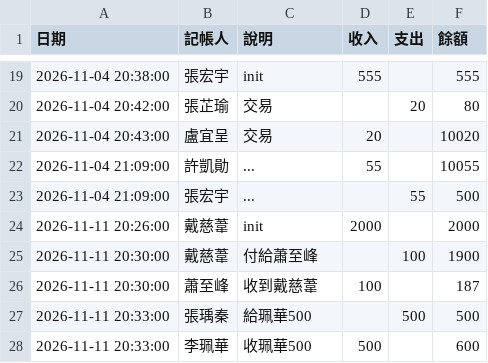
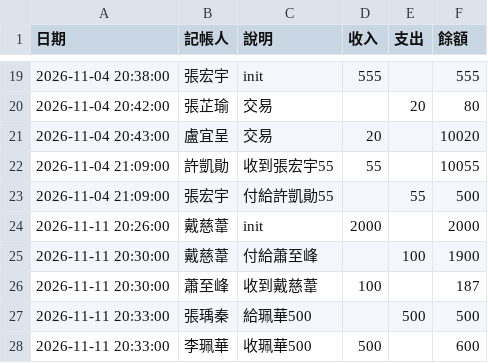
Before and after one commit to yuttai/--------7798, a CSV file: ledger.csv, drawn as a sheet; only a part is shown, gaps mark what is left out.

Commit message:
Update transaction descriptions in ledger.csv for clarity

```diff
--- a/ledger.csv
+++ b/ledger.csv
@@ -21,4 +21,4 @@
 2026-11-04 20:43:00,盧宜呈,交易,20,,10020
-2026-11-04 21:09:00,許凱勛,...,55,,10055
-2026-11-04 21:09:00,張宏宇,...,,55,500
+2026-11-04 21:09:00,許凱勛,收到張宏宇55,55,,10055
+2026-11-04 21:09:00,張宏宇,付給許凱勛55,,55,500
 2026-11-11 20:26:00,戴慈葦,init,2000,,2000
```
